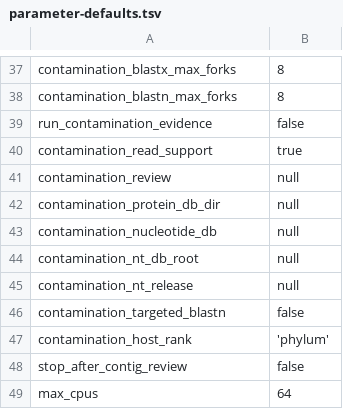
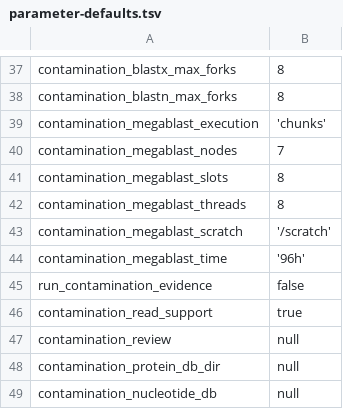
Before and after one commit to tamucc-gcl/gcl_genome_assembly, a TSV file: docs/parameter-defaults.tsv, drawn as a sheet; only a part is shown, gaps mark what is left out; the shorter side is filled out with more unchanged rows; the diff names each change by its address in the sheet, - before the commit and + after, or states it on an @@ line.

Commit message:
reconfigure node use for blast

```diff
--- a/docs/parameter-defaults.tsv
+++ b/docs/parameter-defaults.tsv
+row 39: contamination_megablast_execution | 'chunks'
+row 40: contamination_megablast_nodes | 7
+row 41: contamination_megablast_slots | 8
+row 42: contamination_megablast_threads | 8
+row 43: contamination_megablast_scratch | '/scratch'
+row 44: contamination_megablast_time | '96h'
```
Also changed, not shown: 9 other files.
